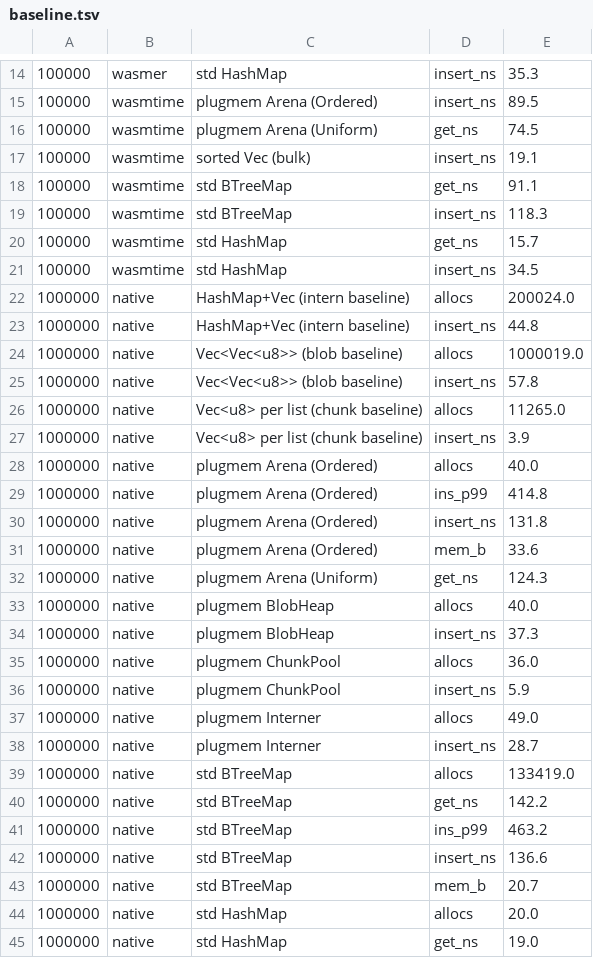
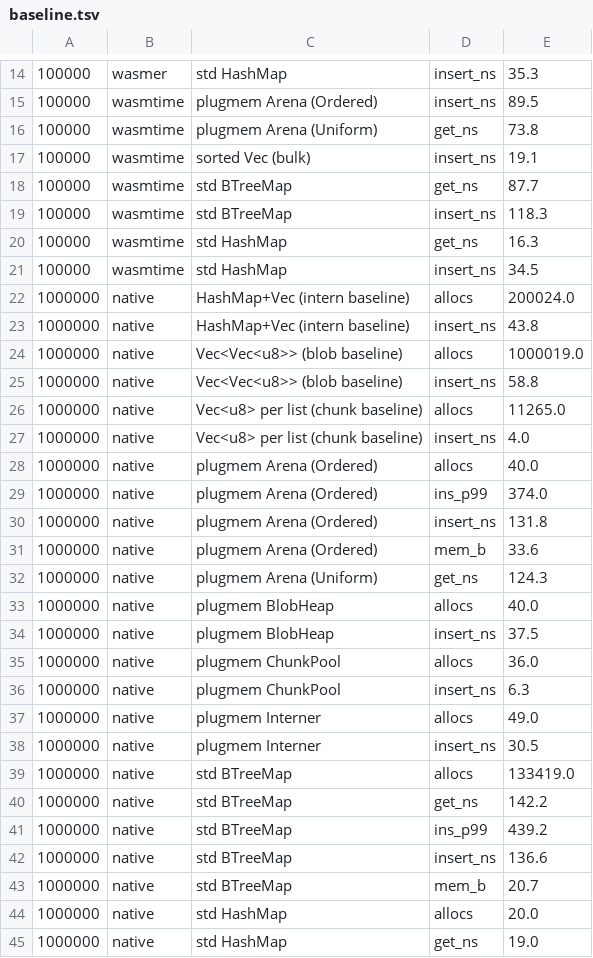
Before and after one commit to m62624/plugmem, a TSV file: tools/bench-charts/baseline.tsv, drawn as a sheet; only a part is shown, gaps mark what is left out; the diff covers the shown part only.

```diff
--- a/tools/bench-charts/baseline.tsv
+++ b/tools/bench-charts/baseline.tsv
@@ -15,16 +15,16 @@
 100000	wasmtime	plugmem Arena (Ordered)	insert_ns	89.5
-100000	wasmtime	plugmem Arena (Uniform)	get_ns	74.5
+100000	wasmtime	plugmem Arena (Uniform)	get_ns	73.8
 100000	wasmtime	sorted Vec (bulk)	insert_ns	19.1
-100000	wasmtime	std BTreeMap	get_ns	91.1
+100000	wasmtime	std BTreeMap	get_ns	87.7
 100000	wasmtime	std BTreeMap	insert_ns	118.3
-100000	wasmtime	std HashMap	get_ns	15.7
+100000	wasmtime	std HashMap	get_ns	16.3
 100000	wasmtime	std HashMap	insert_ns	34.5
 1000000	native	HashMap+Vec (intern baseline)	allocs	200024.0
-1000000	native	HashMap+Vec (intern baseline)	insert_ns	44.8
+1000000	native	HashMap+Vec (intern baseline)	insert_ns	43.8
 1000000	native	Vec<Vec<u8>> (blob baseline)	allocs	1000019.0
-1000000	native	Vec<Vec<u8>> (blob baseline)	insert_ns	57.8
+1000000	native	Vec<Vec<u8>> (blob baseline)	insert_ns	58.8
 1000000	native	Vec<u8> per list (chunk baseline)	allocs	11265.0
-1000000	native	Vec<u8> per list (chunk baseline)	insert_ns	3.9
+1000000	native	Vec<u8> per list (chunk baseline)	insert_ns	4.0
 1000000	native	plugmem Arena (Ordered)	allocs	40.0
-1000000	native	plugmem Arena (Ordered)	ins_p99	414.8
+1000000	native	plugmem Arena (Ordered)	ins_p99	374.0
 1000000	native	plugmem Arena (Ordered)	insert_ns	131.8
@@ -33,10 +33,10 @@
 1000000	native	plugmem BlobHeap	allocs	40.0
-1000000	native	plugmem BlobHeap	insert_ns	37.3
+1000000	native	plugmem BlobHeap	insert_ns	37.5
 1000000	native	plugmem ChunkPool	allocs	36.0
-1000000	native	plugmem ChunkPool	insert_ns	5.9
+1000000	native	plugmem ChunkPool	insert_ns	6.3
 1000000	native	plugmem Interner	allocs	49.0
-1000000	native	plugmem Interner	insert_ns	28.7
+1000000	native	plugmem Interner	insert_ns	30.5
 1000000	native	std BTreeMap	allocs	133419.0
 1000000	native	std BTreeMap	get_ns	142.2
-1000000	native	std BTreeMap	ins_p99	463.2
+1000000	native	std BTreeMap	ins_p99	439.2
 1000000	native	std BTreeMap	insert_ns	136.6
```
Also changed, not shown: 17 edited cells elsewhere in this file, 4 other files.
